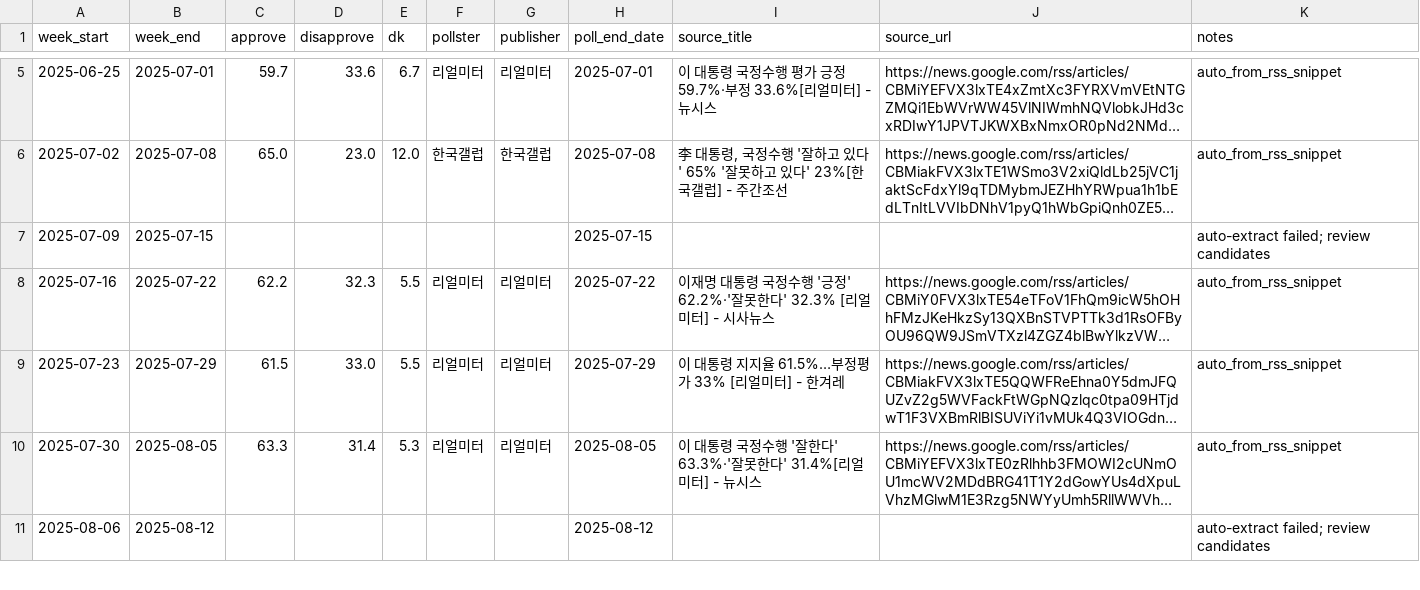
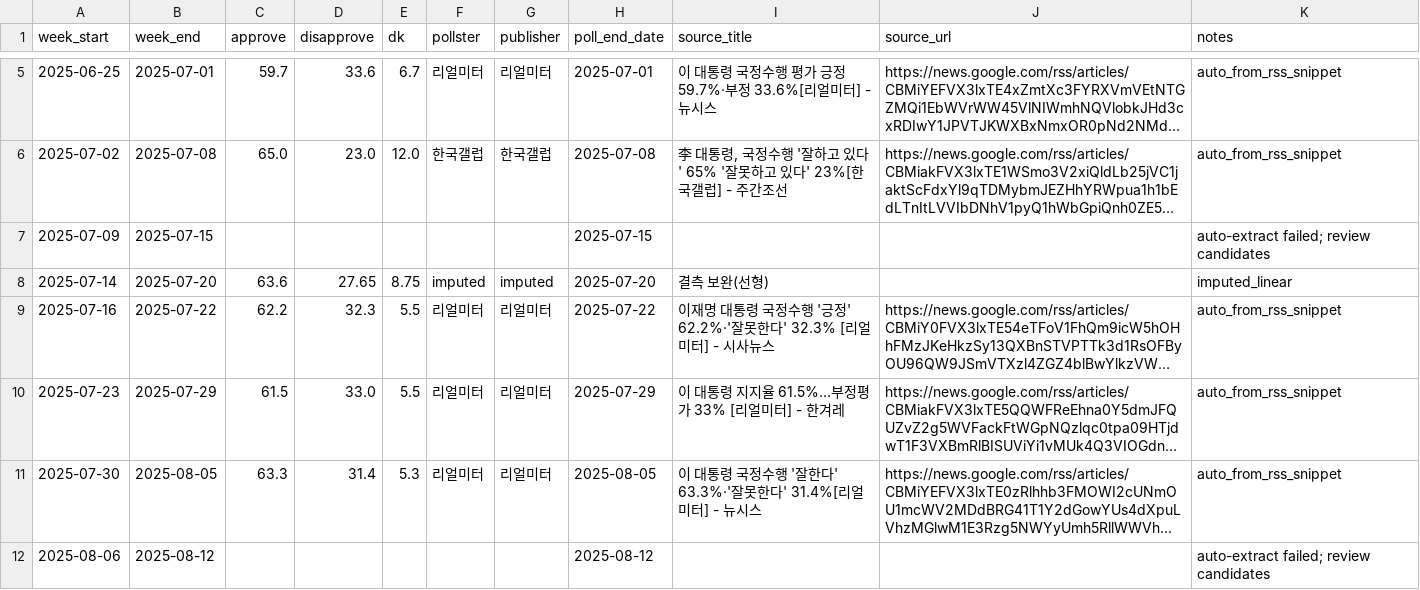
Before and after one commit to iAmSomething/polls, a CSV file: codex_handoff_pack/outputs/president_approval_weekly_detail.csv, drawn as a sheet; only a part is shown, gaps mark what is left out; long unchanged cells end in …; the diff covers the shown part only; the diff names each change by its address in the sheet, - before the commit and + after, or states it on an @@ line.

```diff
--- a/codex_handoff_pack/outputs/president_approval_weekly_detail.csv
+++ b/codex_handoff_pack/outputs/president_approval_weekly_detail.csv
+row 8: 2025-07-14 | 2025-07-20 | 63.6 | 27.65 | 8.75 | imputed | imputed | 2025-07-20 | 결측 보완(선형) |  | imputed_linear
```
Also changed, not shown: 3 added rows and 2 edited cells elsewhere in this file, codex_handoff_pack/data/president_approval.csv, codex_handoff_pack/outputs/president_approval_outlier_report.csv, 3 other files.
